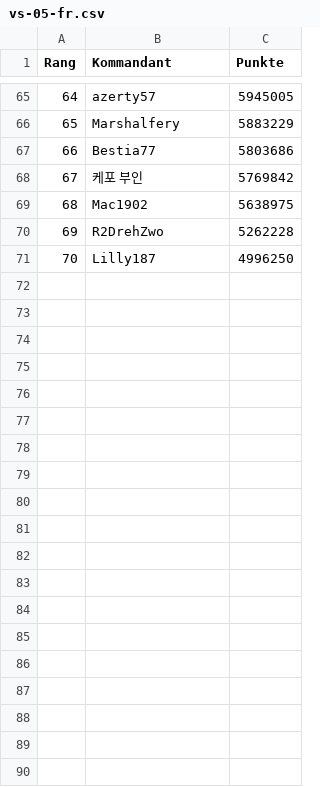
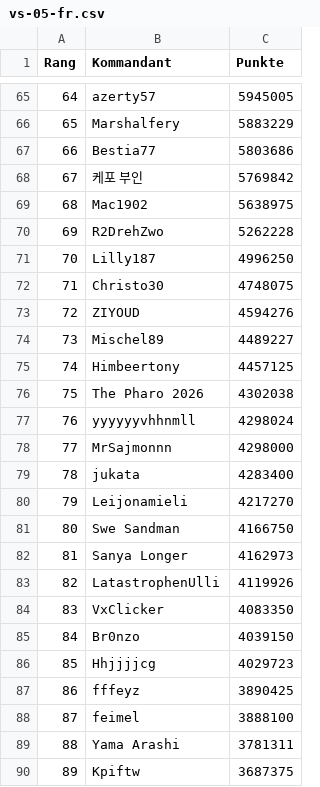
Before and after one commit to jsheridan1980/lw-azo-train, a CSV file: 004/vs-05-fr.csv, drawn as a sheet; only a part is shown, gaps mark what is left out; the diff covers the shown part only.

Commit message:
added remaining points friday

```diff
--- a/004/vs-05-fr.csv
+++ b/004/vs-05-fr.csv
@@ -71 +71,20 @@ Rang,Kommandant,Punkte
 70,Lilly187,4996250
+71,Christo30,4748075
+72,ZIYOUD,4594276
+73,Mischel89,4489227
+74,Himbeertony,4457125
+75,The Pharo 2026,4302038
+76,yyyyyyvhhnmll,4298024
+77,MrSajmonnn,4298000
+78,jukata,4283400
+79,Leijonamieli,4217270
+80,Swe Sandman,4166750
+81,Sanya Longer,4162973
+82,LatastrophenUlli,4119926
+83,VxClicker,4083350
+84,Br0nzo,4039150
+85,Hhjjjjcg,4029723
+86,fffeyz,3890425
+87,feimel,3888100
+88,Yama Arashi,3781311
+89,Kpiftw,3687375
```
Also changed, not shown: 10 added rows elsewhere in this file.
